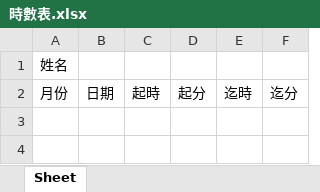
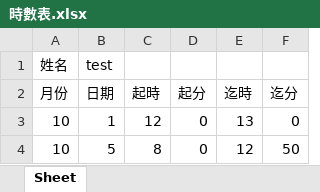
Before and after one commit to an920107/programming, an Excel workbook: Python/時數表.xlsx, sheet Sheet, drawn as a sheet; values as stored, in another font and other column widths than the file's, no borders; the diff names each change by its address in the sheet, - before the commit and + after, or states it on an @@ line.

```diff
--- a/Python/時數表.xlsx (sheet Sheet)
+++ b/Python/時數表.xlsx (sheet Sheet)
-B1 (日期): (empty)
+B1 (日期): test
+row 3: 10 | 1 | 12 | 0 | 13 | 0
+row 4: 10 | 5 | 8 | 0 | 12 | 50
```
Also changed, not shown: 10 other files.
